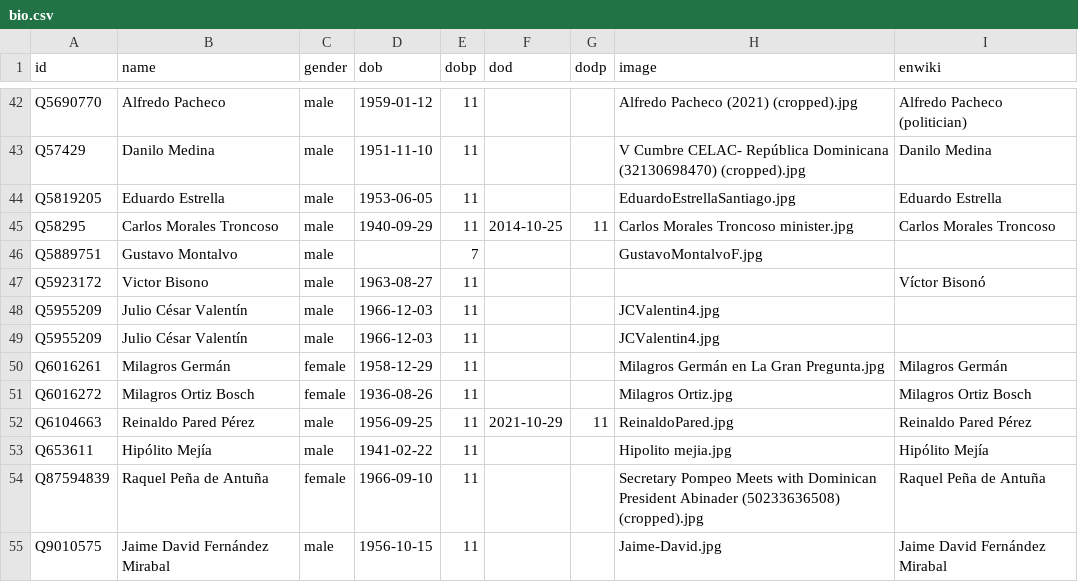
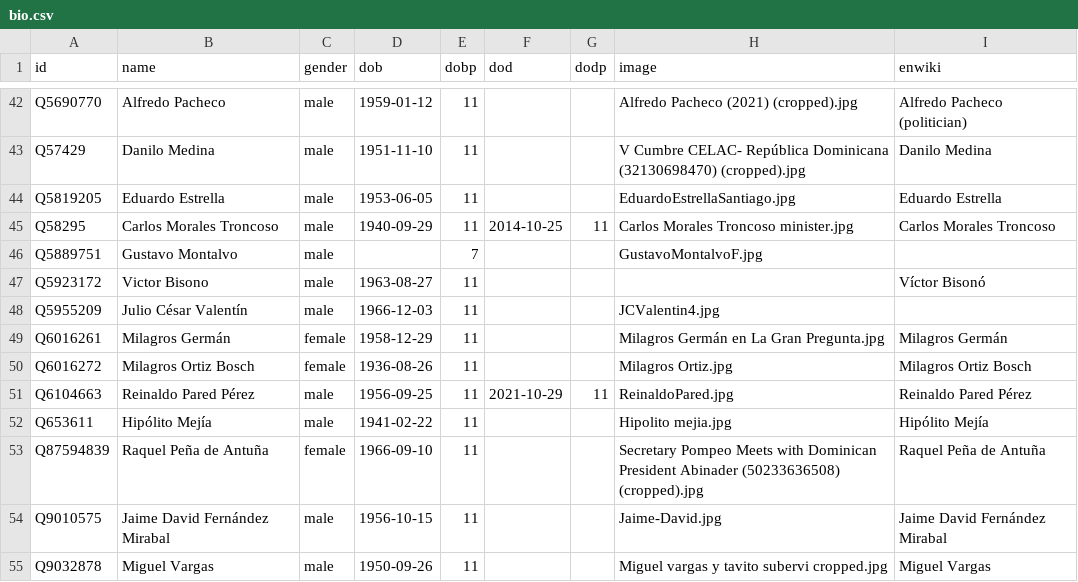
Before and after one commit to every-politician-scrapers/dominican-republic, a CSV file: html/bio.csv, drawn as a sheet; only a part is shown, gaps mark what is left out; the shorter side is filled out with more unchanged rows; the diff names each change by its address in the sheet, - before the commit and + after, or states it on an @@ line.

```diff
--- a/html/bio.csv
+++ b/html/bio.csv
-row 49: Q5955209 | Julio César Valentín | male | 1966-12-03 | 11 |  |  | JCValentin4.jpg
```
Also changed, not shown: html/holders21.csv, 1 other file.
